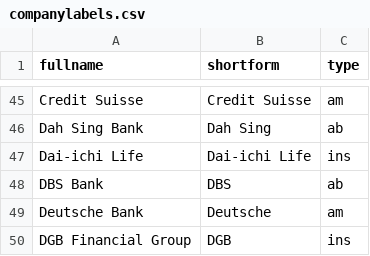
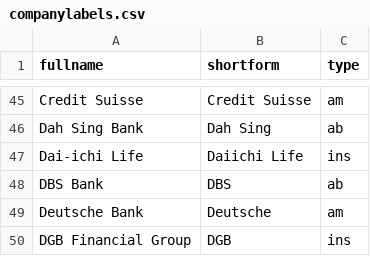
Before and after one commit to cl-xy/bt4103_esg, a CSV file: data/companylabels.csv, drawn as a sheet; only a part is shown, gaps mark what is left out; the diff names each change by its address in the sheet, - before the commit and + after, or states it on an @@ line.

```diff
--- a/data/companylabels.csv
+++ b/data/companylabels.csv
-B47 (shortform): Dai-ichi Life
+B47 (shortform): Daiichi Life
```
Also changed, not shown: 4 other files.
